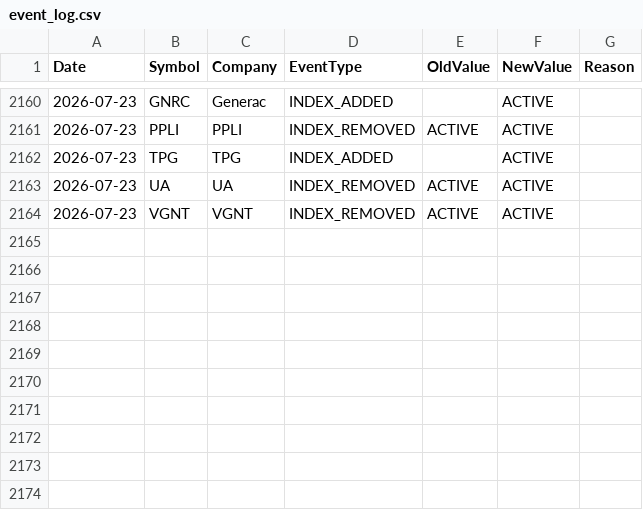
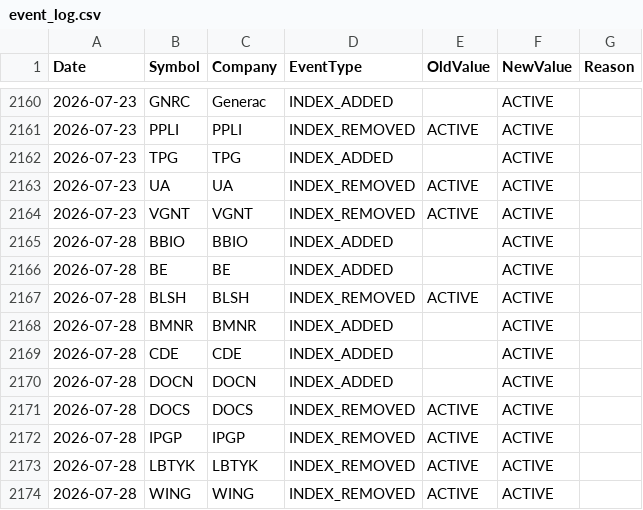
Before and after one commit to ohassen/Halal-BDS-SP500, a CSV file: reports/event_log.csv, drawn as a sheet; only a part is shown, gaps mark what is left out; the diff names each change by its address in the sheet, - before the commit and + after, or states it on an @@ line.

```diff
--- a/reports/event_log.csv
+++ b/reports/event_log.csv
+row 2165: 2026-07-28 | BBIO | BBIO | INDEX_ADDED |  | ACTIVE
+row 2166: 2026-07-28 | BE | BE | INDEX_ADDED |  | ACTIVE
+row 2167: 2026-07-28 | BLSH | BLSH | INDEX_REMOVED | ACTIVE | ACTIVE
+row 2168: 2026-07-28 | BMNR | BMNR | INDEX_ADDED |  | ACTIVE
+row 2169: 2026-07-28 | CDE | CDE | INDEX_ADDED |  | ACTIVE
+row 2170: 2026-07-28 | DOCN | DOCN | INDEX_ADDED |  | ACTIVE
+row 2171: 2026-07-28 | DOCS | DOCS | INDEX_REMOVED | ACTIVE | ACTIVE
+row 2172: 2026-07-28 | IPGP | IPGP | INDEX_REMOVED | ACTIVE | ACTIVE
+row 2173: 2026-07-28 | LBTYK | LBTYK | INDEX_REMOVED | ACTIVE | ACTIVE
+row 2174: 2026-07-28 | WING | WING | INDEX_REMOVED | ACTIVE | ACTIVE
```
Also changed, not shown: index/constituents.csv, 3 other files.
